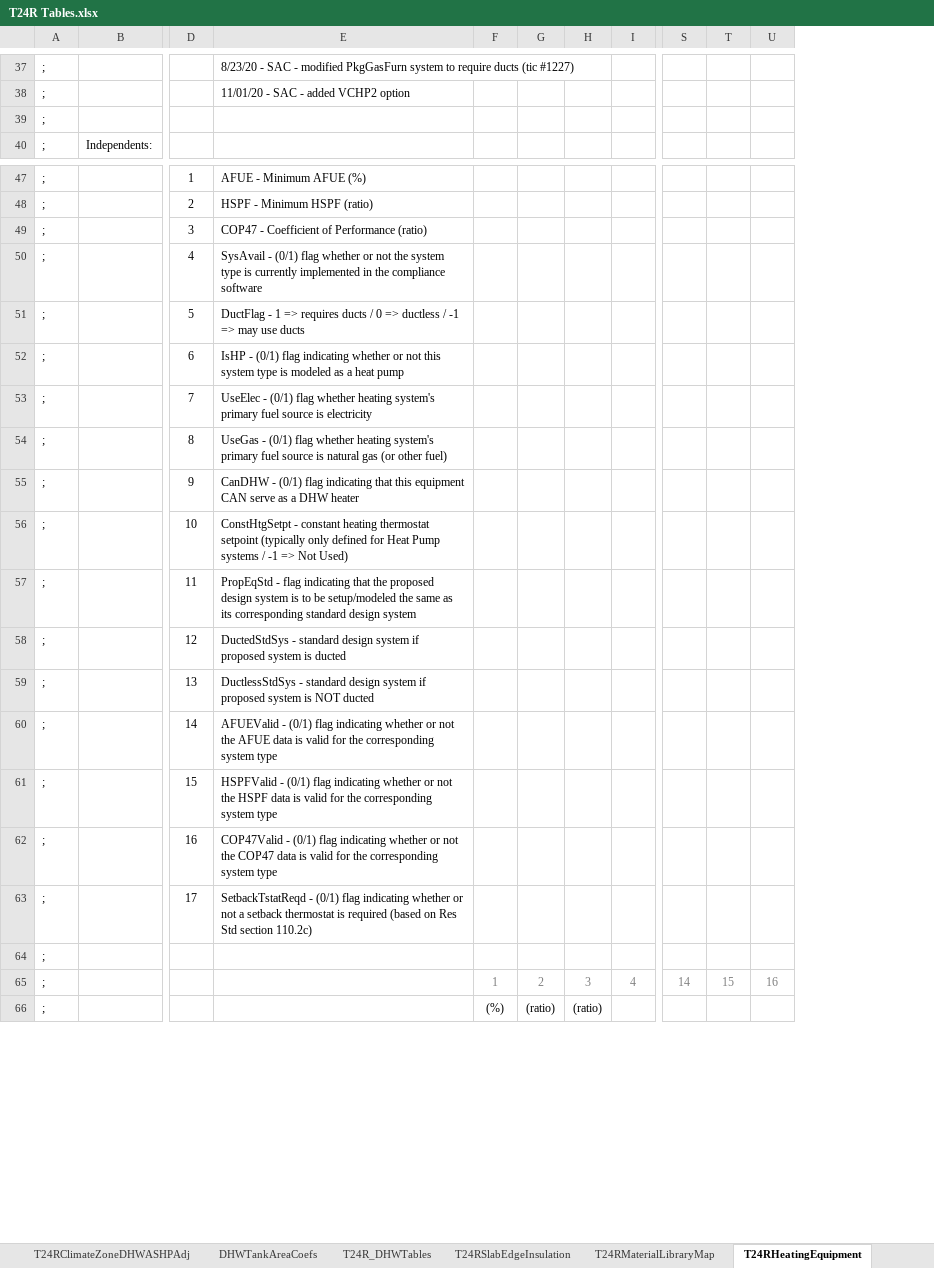
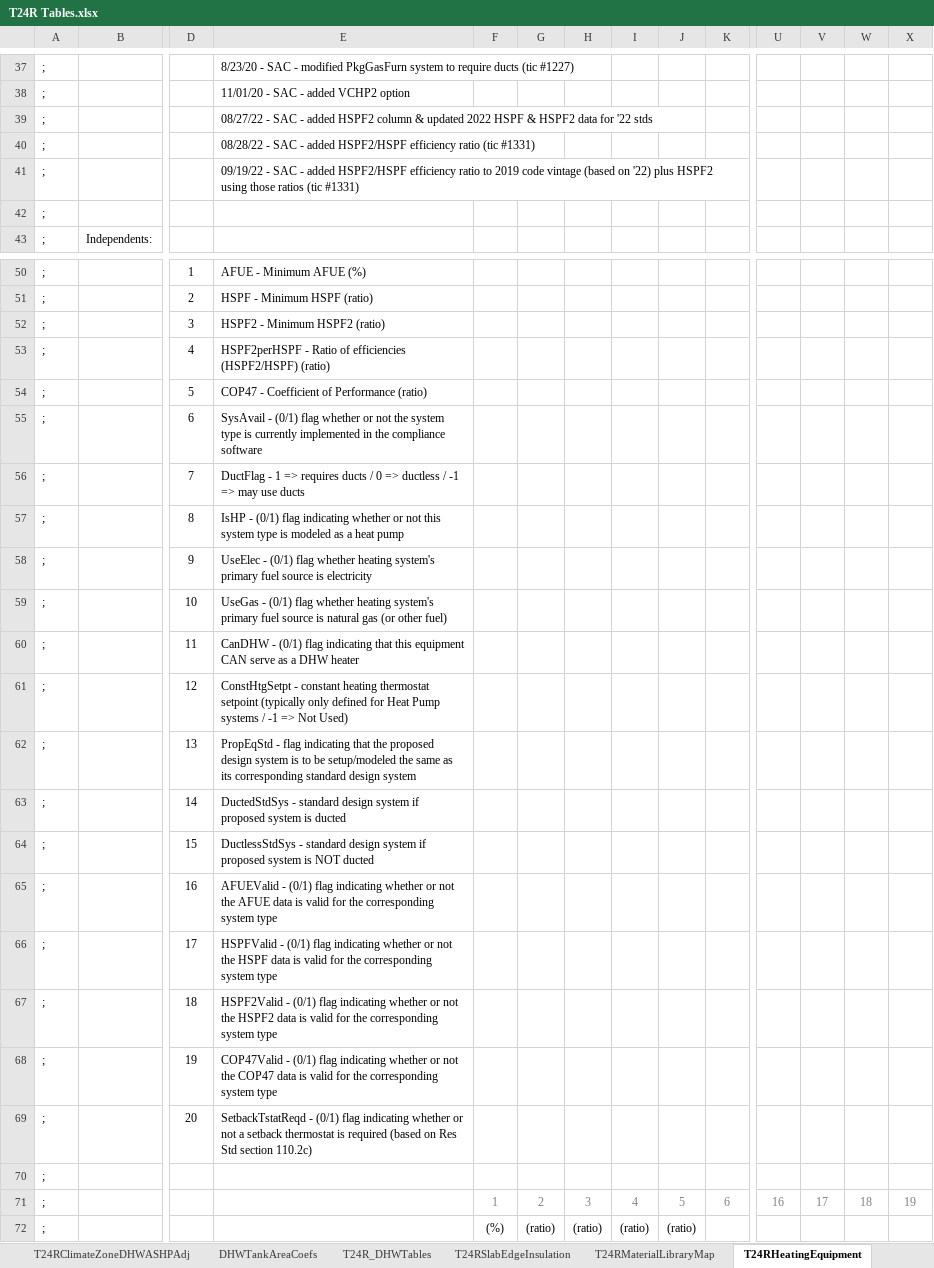
Before and after one commit to NOR-Codes-Stds/CBECC, an Excel workbook: RulesetDev/Rulesets/shared/T24R Tables.xlsx, sheet T24RHeatingEquipment, drawn as a sheet; only a part is shown, gaps mark what is left out; values as stored, in another font and other column widths than the file's, no borders; removed rows and columns are numbered as before the commit, all else as after; rows hold the shown columns only; the diff covers the shown part only; the diff names each change by its address in the sheet, - before the commit and + after, or states it on an @@ line.

Commit message:
SVN Revision #7600 by scriswellwsf       ruleset mods implementing SEER2/EER2/HSPF2 changes for Res HVAC equipment (tic #3431)

```diff
--- a/RulesetDev/Rulesets/shared/T24R Tables.xlsx (sheet T24RHeatingEquipment)
+++ b/RulesetDev/Rulesets/shared/T24R Tables.xlsx (sheet T24RHeatingEquipment)
+column H, row 72: (ratio)
+column I, row 72: (ratio)
+column W, empty
+row 39: ; |  |  | 08/27/22 - SAC - added HSPF2 column & updated 2022 HSPF & HSPF2 data for '22 stds
+row 40: ; |  |  | 08/28/22 - SAC - added HSPF2/HSPF efficiency ratio (tic #1331)
+row 41: ; |  |  | 09/19/22 - SAC - added HSPF2/HSPF efficiency ratio to 2019 code vintage (based on '22) plus HSPF2 using those ratios (tic #1331)
-E52: COP47 - Coefficient of Performance (ratio)
+E52: HSPF2 - Minimum HSPF2 (ratio)
-E53: SysAvail - (0/1) flag whether or not the system type is currently implemented in the compliance software
+E53: HSPF2perHSPF - Ratio of efficiencies (HSPF2/HSPF) (ratio)
-E54: DuctFlag - 1 => requires ducts / 0 => ductless / -1 => may use ducts
+E54: COP47 - Coefficient of Performance (ratio)
-E55: IsHP - (0/1) flag indicating whether or not this system type is modeled as a heat pump
+E55: SysAvail - (0/1) flag whether or not the system type is currently implemented in the compliance software
-E56: UseElec - (0/1) flag whether heating system's primary fuel source is electricity
+E56: DuctFlag - 1 => requires ducts / 0 => ductless / -1 => may use ducts
-E57: UseGas - (0/1) flag whether heating system's primary fuel source is natural gas (or other fuel)
+E57: IsHP - (0/1) flag indicating whether or not this system type is modeled as a heat pump
-E58: CanDHW - (0/1) flag indicating that this equipment CAN serve as a DHW heater
+E58: UseElec - (0/1) flag whether heating system's primary fuel source is electricity
-E59: ConstHtgSetpt - constant heating thermostat setpoint (typically only defined for Heat Pump systems / -1 => Not Used)
+E59: UseGas - (0/1) flag whether heating system's primary fuel source is natural gas (or other fuel)
-E60: PropEqStd - flag indicating that the proposed design system is to be setup/modeled the same as its corresponding standard design system
+E60: CanDHW - (0/1) flag indicating that this equipment CAN serve as a DHW heater
-E61: DuctedStdSys - standard design system if proposed system is ducted
+E61: ConstHtgSetpt - constant heating thermostat setpoint (typically only defined for Heat Pump systems / -1 => Not Used)
-E62: DuctlessStdSys - standard design system if proposed system is NOT ducted
+E62: PropEqStd - flag indicating that the proposed design system is to be setup/modeled the same as its corresponding standard design system
-E63: AFUEValid - (0/1) flag indicating whether or not the AFUE data is valid for the corresponding system type
+E63: DuctedStdSys - standard design system if proposed system is ducted
-E64: HSPFValid - (0/1) flag indicating whether or not the HSPF data is valid for the corresponding system type
+E64: DuctlessStdSys - standard design system if proposed system is NOT ducted
-E65: COP47Valid - (0/1) flag indicating whether or not the COP47 data is…
+E65: AFUEValid - (0/1) flag indicating whether or not the AFUE data is…
-E66: SetbackTstatReqd - (0/1) flag indicating whether or not a setback thermostat is required (based on Res Std section 110.2c)
+E66: HSPFValid - (0/1) flag indicating whether or not the HSPF data is valid for the corresponding system type
+row 67: ; |  | 18 | HSPF2Valid - (0/1) flag indicating whether or not the HSPF2 data is valid for the corresponding system type
+row 68: ; |  | 19 | COP47Valid - (0/1) flag indicating whether or not the COP47 data is valid for the corresponding system type
+row 69: ; |  | 20 | SetbackTstatReqd - (0/1) flag indicating whether or not a setback thermostat is required (based on Res Std section 110.2c)
-row 65: ; |  |  |  | 1 | 2 | 3 | 4 | 14 | 15 | 16
+row 71: ; |  |  |  | 1 | 2 | 3 | 4 | 5 | 6 | 16 | 17 | 18 | 19
```
Also changed, not shown: 1 added row and 10 edited cells elsewhere in this sheet, sheet T24RCoolingEquipment, formulas that keep their value, 15 other files.
